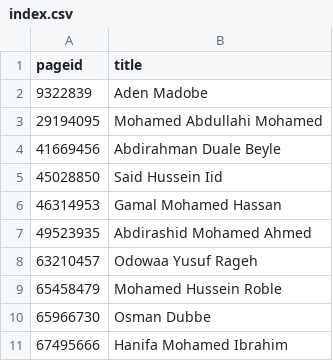
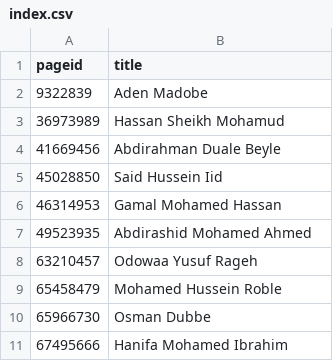
Before and after one commit to every-politician-scrapers/somalia-cabinet, a CSV file: enwiki/index.csv, drawn as a sheet; removed rows and columns are numbered as before the commit, all else as after; the diff names each change by its address in the sheet, - before the commit and + after, or states it on an @@ line.

```diff
--- a/enwiki/index.csv
+++ b/enwiki/index.csv
-row 3: 29194095 | Mohamed Abdullahi Mohamed
+row 3: 36973989 | Hassan Sheikh Mohamud
```
Also changed, not shown: 2 other files.
